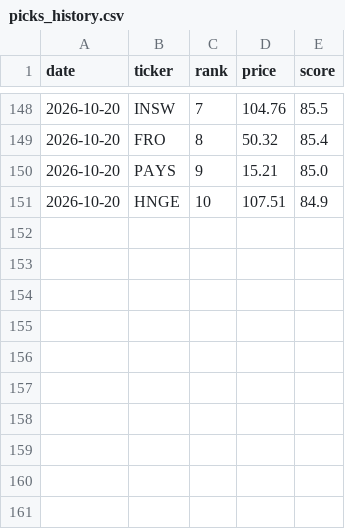
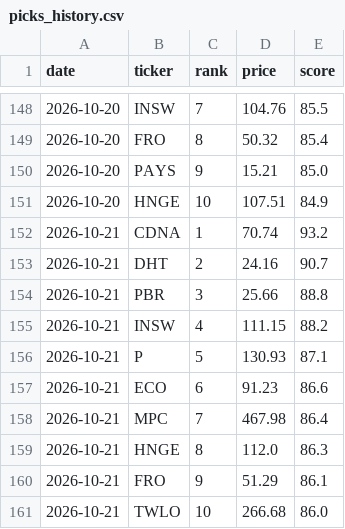
Before and after one commit to OdedAviv1211/stock-radar, a CSV file: data/picks_history.csv, drawn as a sheet; only a part is shown, gaps mark what is left out; the diff names each change by its address in the sheet, - before the commit and + after, or states it on an @@ line.

```diff
--- a/data/picks_history.csv
+++ b/data/picks_history.csv
+row 152: 2026-10-21 | CDNA | 1 | 70.74 | 93.2
+row 153: 2026-10-21 | DHT | 2 | 24.16 | 90.7
+row 154: 2026-10-21 | PBR | 3 | 25.66 | 88.8
+row 155: 2026-10-21 | INSW | 4 | 111.15 | 88.2
+row 156: 2026-10-21 | P | 5 | 130.93 | 87.1
+row 157: 2026-10-21 | ECO | 6 | 91.23 | 86.6
+row 158: 2026-10-21 | MPC | 7 | 467.98 | 86.4
+row 159: 2026-10-21 | HNGE | 8 | 112.0 | 86.3
+row 160: 2026-10-21 | FRO | 9 | 51.29 | 86.1
+row 161: 2026-10-21 | TWLO | 10 | 266.68 | 86.0
```
Also changed, not shown: data/dips_history.csv, data/pick_log.csv, 6 other files.
